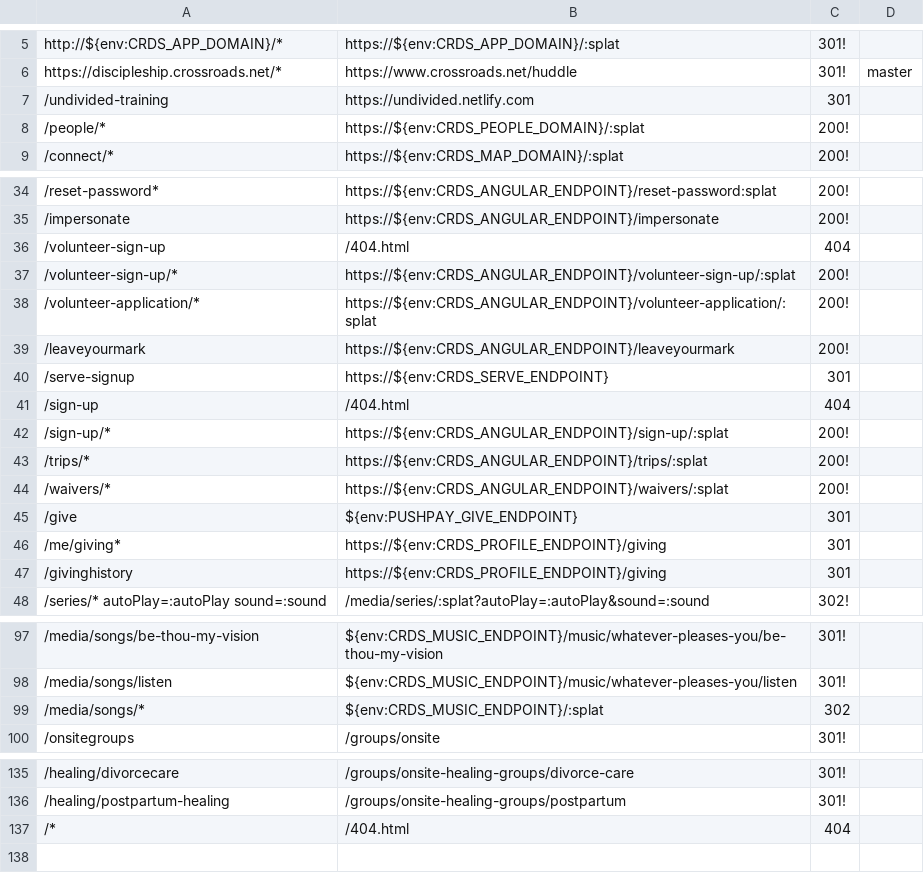
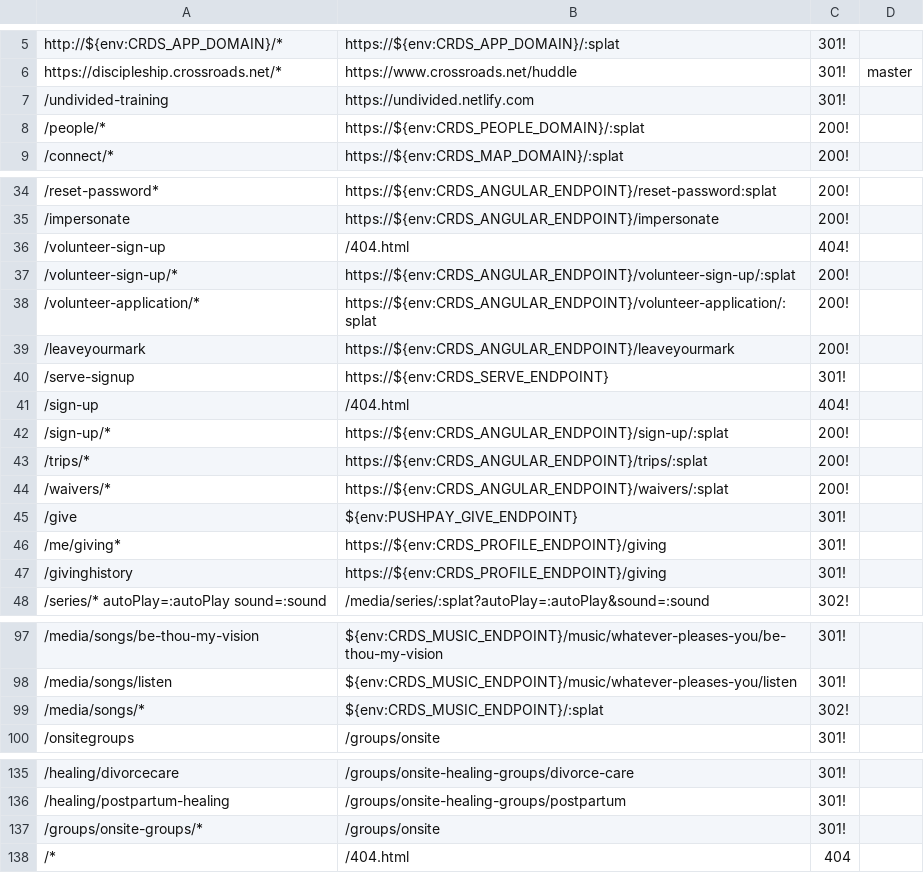
Before and after one commit to crdschurch/crds-net, a CSV file: redirects.csv, drawn as a sheet; only a part is shown, gaps mark what is left out.

Commit message:
DE7599 Netlify Redirects - add "!" to redirects

```diff
--- a/redirects.csv
+++ b/redirects.csv
@@ -6,3 +6,3 @@ http://${env:CRDS_APP_DOMAIN}/*,https://${env:CRDS_APP_DOMAIN}/:splat,301!
 https://discipleship.crossroads.net/*,https://www.crossroads.net/huddle,301!,master
-/undivided-training,https://undivided.netlify.com,301
+/undivided-training,https://undivided.netlify.com,301!
 /people/*,https://${env:CRDS_PEOPLE_DOMAIN}/:splat,200!
@@ -35,3 +35,3 @@ https://discipleship.crossroads.net/*,https://www.crossroads.net/huddle,301!,mas
 /impersonate,https://${env:CRDS_ANGULAR_ENDPOINT}/impersonate,200!
-/volunteer-sign-up,/404.html,404
+/volunteer-sign-up,/404.html,404!
 /volunteer-sign-up/*,https://${env:CRDS_ANGULAR_ENDPOINT}/volunteer-sign-up/:splat,200!
@@ -39,4 +39,4 @@ https://discipleship.crossroads.net/*,https://www.crossroads.net/huddle,301!,mas
 /leaveyourmark,https://${env:CRDS_ANGULAR_ENDPOINT}/leaveyourmark,200!
-/serve-signup,https://${env:CRDS_SERVE_ENDPOINT},301
-/sign-up,/404.html,404
+/serve-signup,https://${env:CRDS_SERVE_ENDPOINT},301!
+/sign-up,/404.html,404!
 /sign-up/*,https://${env:CRDS_ANGULAR_ENDPOINT}/sign-up/:splat,200!
@@ -44,5 +44,5 @@ https://discipleship.crossroads.net/*,https://www.crossroads.net/huddle,301!,mas
 /waivers/*,https://${env:CRDS_ANGULAR_ENDPOINT}/waivers/:splat,200!
-/give,${env:PUSHPAY_GIVE_ENDPOINT},301
-/me/giving*,https://${env:CRDS_PROFILE_ENDPOINT}/giving,301
-/givinghistory,https://${env:CRDS_PROFILE_ENDPOINT}/giving,301
+/give,${env:PUSHPAY_GIVE_ENDPOINT},301!
+/me/giving*,https://${env:CRDS_PROFILE_ENDPOINT}/giving,301!
+/givinghistory,https://${env:CRDS_PROFILE_ENDPOINT}/giving,301!
 /series/* autoPlay=:autoPlay sound=:sound,/media/series/:splat?autoPlay=:autoPlay&sound=:sound,302!
@@ -98,3 +98,3 @@ https://discipleship.crossroads.net/*,https://www.crossroads.net/huddle,301!,mas
 /media/songs/listen,${env:CRDS_MUSIC_ENDPOINT}/music/whatever-pleases-you/listen,301!
-/media/songs/*,${env:CRDS_MUSIC_ENDPOINT}/:splat,302
+/media/songs/*,${env:CRDS_MUSIC_ENDPOINT}/:splat,302!
 /onsitegroups,/groups/onsite,301!
@@ -136,2 +136,3 @@ https://discipleship.crossroads.net/*,https://www.crossroads.net/huddle,301!,mas
 /healing/postpartum-healing,/groups/onsite-healing-groups/postpartum,301!
+/groups/onsite-groups/*,/groups/onsite,301!
 /*,/404.html,404
```
